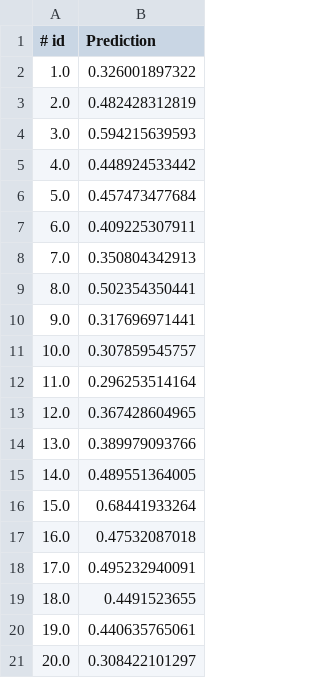
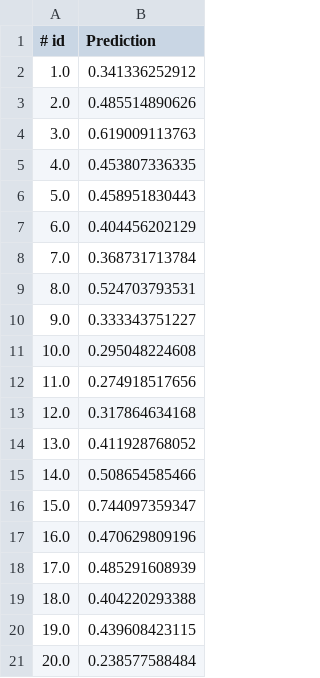
Before and after one commit to JinnArthas/CS589-Machine-learning-Assignmnets, a CSV file: HW04/Submission/Predictions/best.csv, drawn as a sheet.

```diff
--- a/HW04/Submission/Predictions/best.csv
+++ b/HW04/Submission/Predictions/best.csv
@@ -1,21 +1,21 @@
 # id,Prediction
-1.0,0.326001897322
-2.0,0.482428312819
-3.0,0.594215639593
-4.0,0.448924533442
-5.0,0.457473477684
-6.0,0.409225307911
-7.0,0.350804342913
-8.0,0.502354350441
-9.0,0.317696971441
-10.0,0.307859545757
-11.0,0.296253514164
-12.0,0.367428604965
-13.0,0.389979093766
-14.0,0.489551364005
-15.0,0.68441933264
-16.0,0.47532087018
-17.0,0.495232940091
-18.0,0.4491523655
-19.0,0.440635765061
-20.0,0.308422101297
+1.0,0.341336252912
+2.0,0.485514890626
+3.0,0.619009113763
+4.0,0.453807336335
+5.0,0.458951830443
+6.0,0.404456202129
+7.0,0.368731713784
+8.0,0.524703793531
+9.0,0.333343751227
+10.0,0.295048224608
+11.0,0.274918517656
+12.0,0.317864634168
+13.0,0.411928768052
+14.0,0.508654585466
+15.0,0.744097359347
+16.0,0.470629809196
+17.0,0.485291608939
+18.0,0.404220293388
+19.0,0.439608423115
+20.0,0.238577588484
```
Also changed, not shown: 3 other files.
